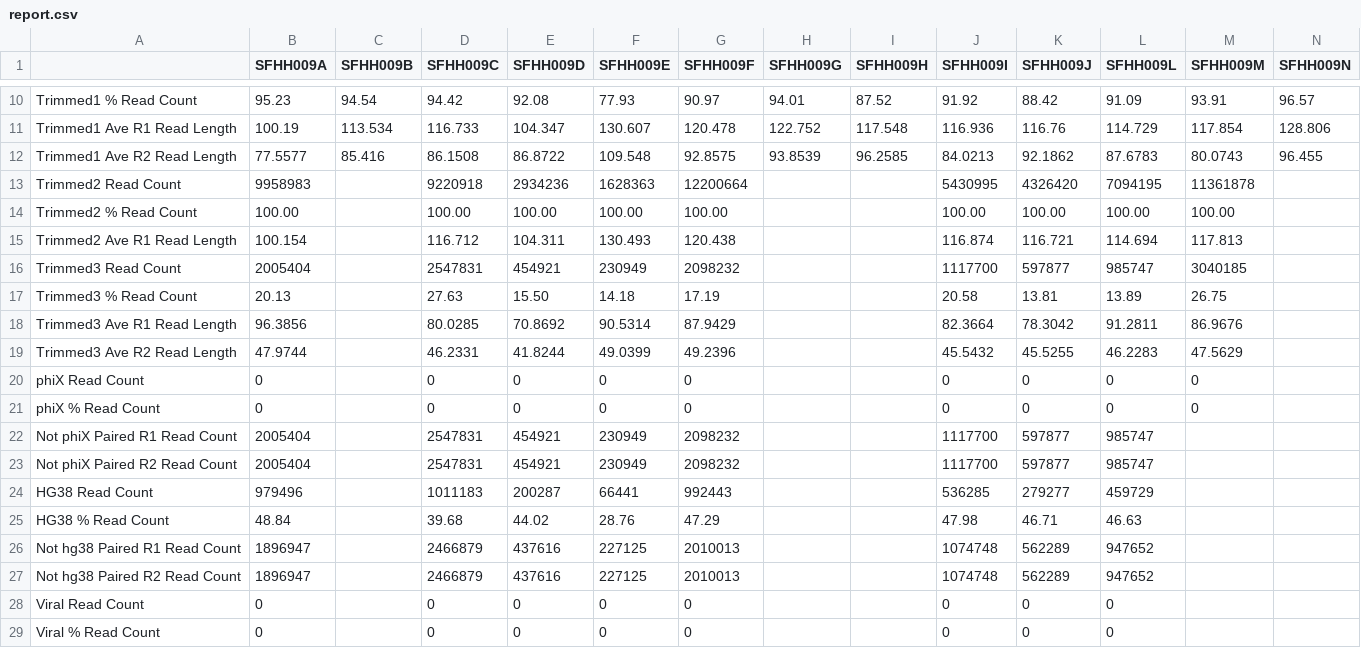
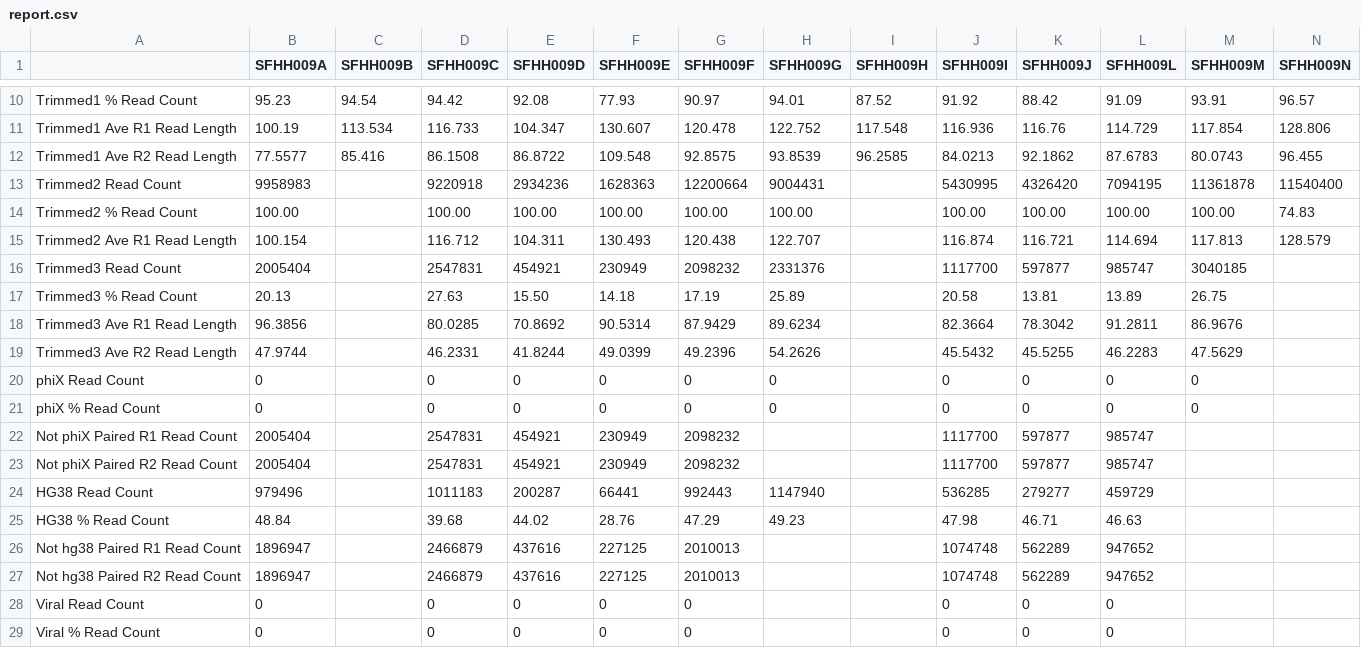
Before and after one commit to ucsffrancislab/genomics, a CSV file: data/20211208-EV/20211208-preprocessing/report.csv, drawn as a sheet; only a part is shown, gaps mark what is left out.

Commit message:
More data to report

```diff
--- a/data/20211208-EV/20211208-preprocessing/report.csv
+++ b/data/20211208-EV/20211208-preprocessing/report.csv
@@ -12,15 +12,15 @@ Trimmed1 Ave R1 Read Length,100.19,113.534,116.733,104.347,130.607,120.478,122.7
 Trimmed1 Ave R2 Read Length,77.5577,85.416,86.1508,86.8722,109.548,92.8575,93.8539,96.2585,84.0213,92.1862,87.6783,80.0743,96.455
-Trimmed2 Read Count,9958983,,9220918,2934236,1628363,12200664,,,5430995,4326420,7094195,11361878,
-Trimmed2 % Read Count,100.00,,100.00,100.00,100.00,100.00,,,100.00,100.00,100.00,100.00,
-Trimmed2 Ave R1 Read Length,100.154,,116.712,104.311,130.493,120.438,,,116.874,116.721,114.694,117.813,
-Trimmed3 Read Count,2005404,,2547831,454921,230949,2098232,,,1117700,597877,985747,3040185,
-Trimmed3 % Read Count,20.13,,27.63,15.50,14.18,17.19,,,20.58,13.81,13.89,26.75,
-Trimmed3 Ave R1 Read Length,96.3856,,80.0285,70.8692,90.5314,87.9429,,,82.3664,78.3042,91.2811,86.9676,
-Trimmed3 Ave R2 Read Length,47.9744,,46.2331,41.8244,49.0399,49.2396,,,45.5432,45.5255,46.2283,47.5629,
-phiX Read Count,0,,0,0,0,0,,,0,0,0,0,
-phiX % Read Count,0,,0,0,0,0,,,0,0,0,0,
+Trimmed2 Read Count,9958983,,9220918,2934236,1628363,12200664,9004431,,5430995,4326420,7094195,11361878,11540400
+Trimmed2 % Read Count,100.00,,100.00,100.00,100.00,100.00,100.00,,100.00,100.00,100.00,100.00,74.83
+Trimmed2 Ave R1 Read Length,100.154,,116.712,104.311,130.493,120.438,122.707,,116.874,116.721,114.694,117.813,128.579
+Trimmed3 Read Count,2005404,,2547831,454921,230949,2098232,2331376,,1117700,597877,985747,3040185,
+Trimmed3 % Read Count,20.13,,27.63,15.50,14.18,17.19,25.89,,20.58,13.81,13.89,26.75,
+Trimmed3 Ave R1 Read Length,96.3856,,80.0285,70.8692,90.5314,87.9429,89.6234,,82.3664,78.3042,91.2811,86.9676,
+Trimmed3 Ave R2 Read Length,47.9744,,46.2331,41.8244,49.0399,49.2396,54.2626,,45.5432,45.5255,46.2283,47.5629,
+phiX Read Count,0,,0,0,0,0,0,,0,0,0,0,
+phiX % Read Count,0,,0,0,0,0,0,,0,0,0,0,
 Not phiX Paired R1 Read Count,2005404,,2547831,454921,230949,2098232,,,1117700,597877,985747,,
 Not phiX Paired R2 Read Count,2005404,,2547831,454921,230949,2098232,,,1117700,597877,985747,,
-HG38 Read Count,979496,,1011183,200287,66441,992443,,,536285,279277,459729,,
-HG38 % Read Count,48.84,,39.68,44.02,28.76,47.29,,,47.98,46.71,46.63,,
+HG38 Read Count,979496,,1011183,200287,66441,992443,1147940,,536285,279277,459729,,
+HG38 % Read Count,48.84,,39.68,44.02,28.76,47.29,49.23,,47.98,46.71,46.63,,
 Not hg38 Paired R1 Read Count,1896947,,2466879,437616,227125,2010013,,,1074748,562289,947652,,
```
Also changed, not shown: data/20211208-EV/20211208-preprocessing/noumi_report.csv, 2 other files.
